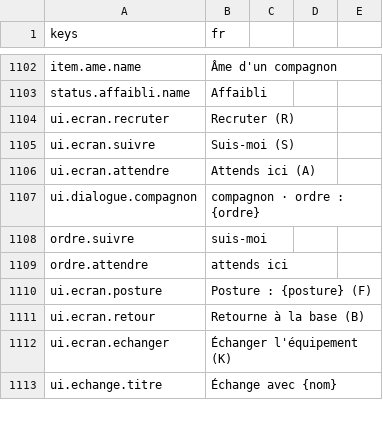
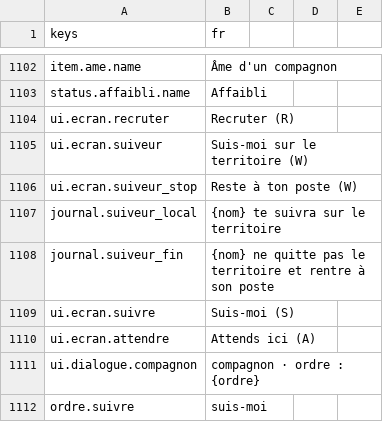
Before and after one commit to devmarcpro/sensen, a CSV file: godot/locale/fr.csv, drawn as a sheet; only a part is shown, gaps mark what is left out; the shorter side is filled out with more unchanged rows.

```diff
--- a/godot/locale/fr.csv
+++ b/godot/locale/fr.csv
@@ -1104,2 +1104,6 @@ status.affaibli.name,Affaibli
 ui.ecran.recruter,Recruter (R)
+ui.ecran.suiveur,Suis-moi sur le territoire (W)
+ui.ecran.suiveur_stop,Reste à ton poste (W)
+journal.suiveur_local,"{nom} te suivra sur le territoire"
+journal.suiveur_fin,"{nom} ne quitte pas le territoire et rentre à son poste"
 ui.ecran.suivre,Suis-moi (S)
```
Also changed, not shown: godot/locale/en.csv, 6 other files.
